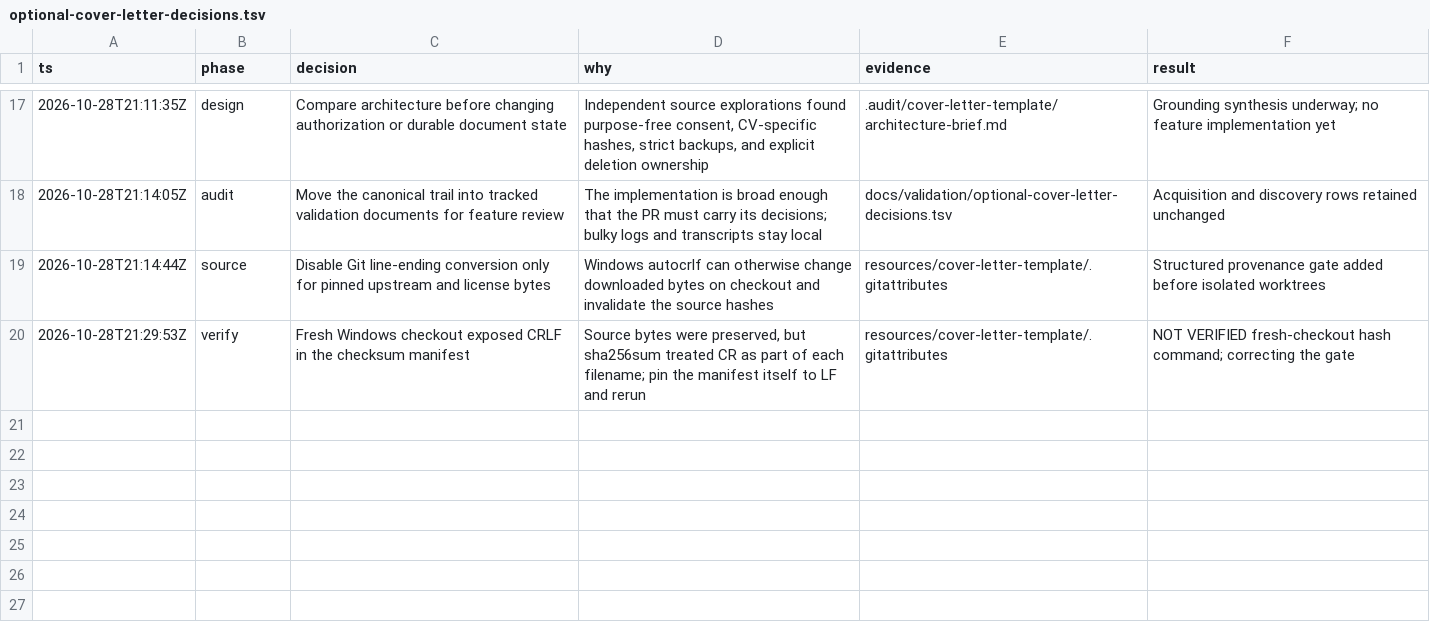
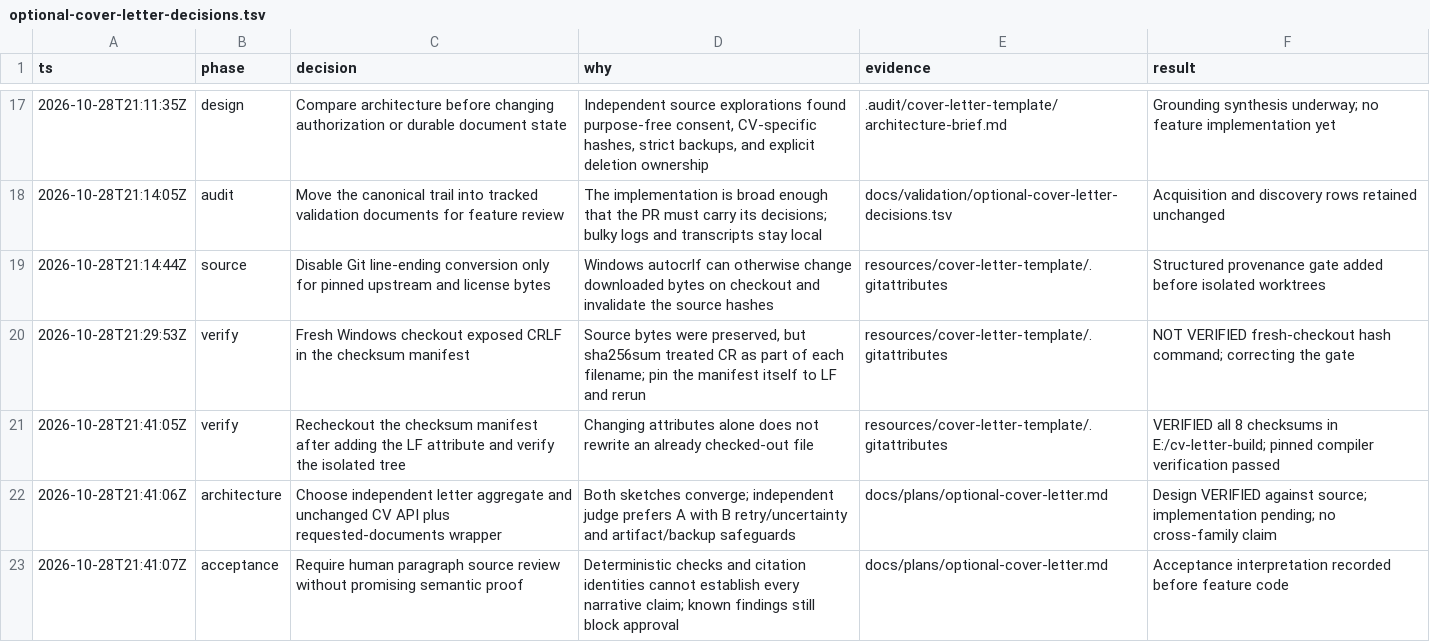
Before and after one commit to MakCoder-2004/ATS-CV-Creator, a TSV file: docs/validation/optional-cover-letter-decisions.tsv, drawn as a sheet; only a part is shown, gaps mark what is left out.

Commit message:
Specify optional cover-letter workflow and safety gates

```diff
--- a/docs/validation/optional-cover-letter-decisions.tsv
+++ b/docs/validation/optional-cover-letter-decisions.tsv
@@ -20 +20,4 @@ ts	phase	decision	why	evidence	result
 2026-10-28T21:29:53Z	verify	Fresh Windows checkout exposed CRLF in the checksum manifest	Source bytes were preserved, but sha256sum treated CR as part of each filename; pin the manifest itself to LF and rerun	resources/cover-letter-template/.gitattributes	NOT VERIFIED fresh-checkout hash command; correcting the gate
+2026-10-28T21:41:05Z	verify	Recheckout the checksum manifest after adding the LF attribute and verify the isolated tree	Changing attributes alone does not rewrite an already checked-out file	resources/cover-letter-template/.gitattributes	VERIFIED all 8 checksums in E:/cv-letter-build; pinned compiler verification passed
+2026-10-28T21:41:06Z	architecture	Choose independent letter aggregate and unchanged CV API plus requested-documents wrapper	Both sketches converge; independent judge prefers A with B retry/uncertainty and artifact/backup safeguards	docs/plans/optional-cover-letter.md	Design VERIFIED against source; implementation pending; no cross-family claim
+2026-10-28T21:41:07Z	acceptance	Require human paragraph source review without promising semantic proof	Deterministic checks and citation identities cannot establish every narrative claim; known findings still block approval	docs/plans/optional-cover-letter.md	Acceptance interpretation recorded before feature code
```
Also changed, not shown: 1 other file.
